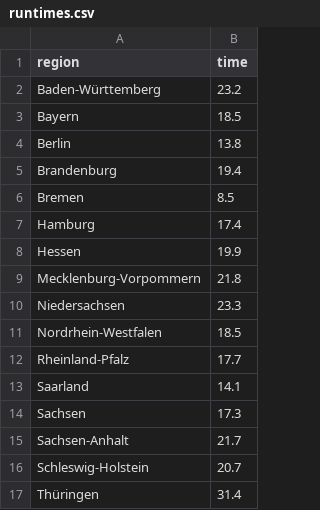
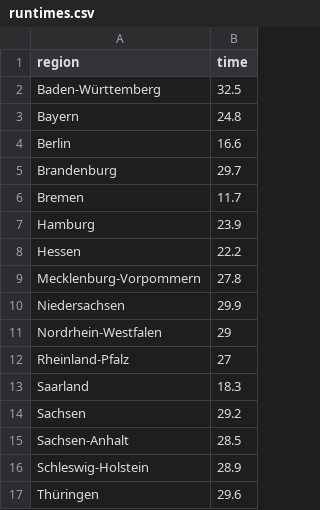
Before and after one commit to velmalopez/covid-rt-estimates, a CSV file: subnational/germany/cases/national/runtimes.csv, drawn as a sheet.

```diff
--- a/subnational/germany/cases/national/runtimes.csv
+++ b/subnational/germany/cases/national/runtimes.csv
@@ -1,17 +1,17 @@
 region,time
-Baden-Württemberg,23.2
-Bayern,18.5
-Berlin,13.8
-Brandenburg,19.4
-Bremen,8.5
-Hamburg,17.4
-Hessen,19.9
-Mecklenburg-Vorpommern,21.8
-Niedersachsen,23.3
-Nordrhein-Westfalen,18.5
-Rheinland-Pfalz,17.7
-Saarland,14.1
-Sachsen,17.3
-Sachsen-Anhalt,21.7
-Schleswig-Holstein,20.7
-Thüringen,31.4
+Baden-Württemberg,32.5
+Bayern,24.8
+Berlin,16.6
+Brandenburg,29.7
+Bremen,11.7
+Hamburg,23.9
+Hessen,22.2
+Mecklenburg-Vorpommern,27.8
+Niedersachsen,29.9
+Nordrhein-Westfalen,29
+Rheinland-Pfalz,27
+Saarland,18.3
+Sachsen,29.2
+Sachsen-Anhalt,28.5
+Schleswig-Holstein,28.9
+Thüringen,29.6
```
Also changed, not shown: subnational/germany/cases/summary/cases_by_report.csv, subnational/germany/cases/summary/growth_rate.csv, 4 other files.
